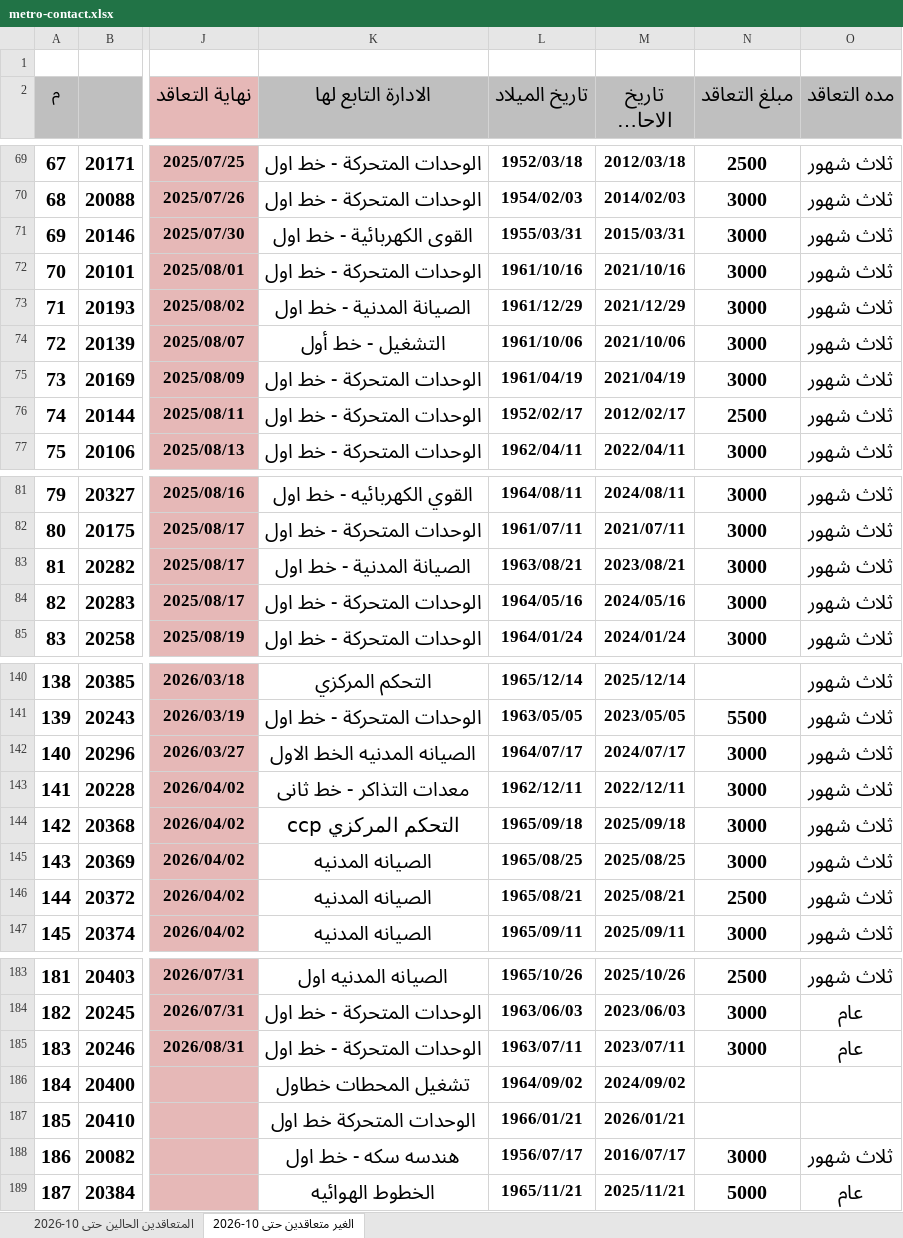
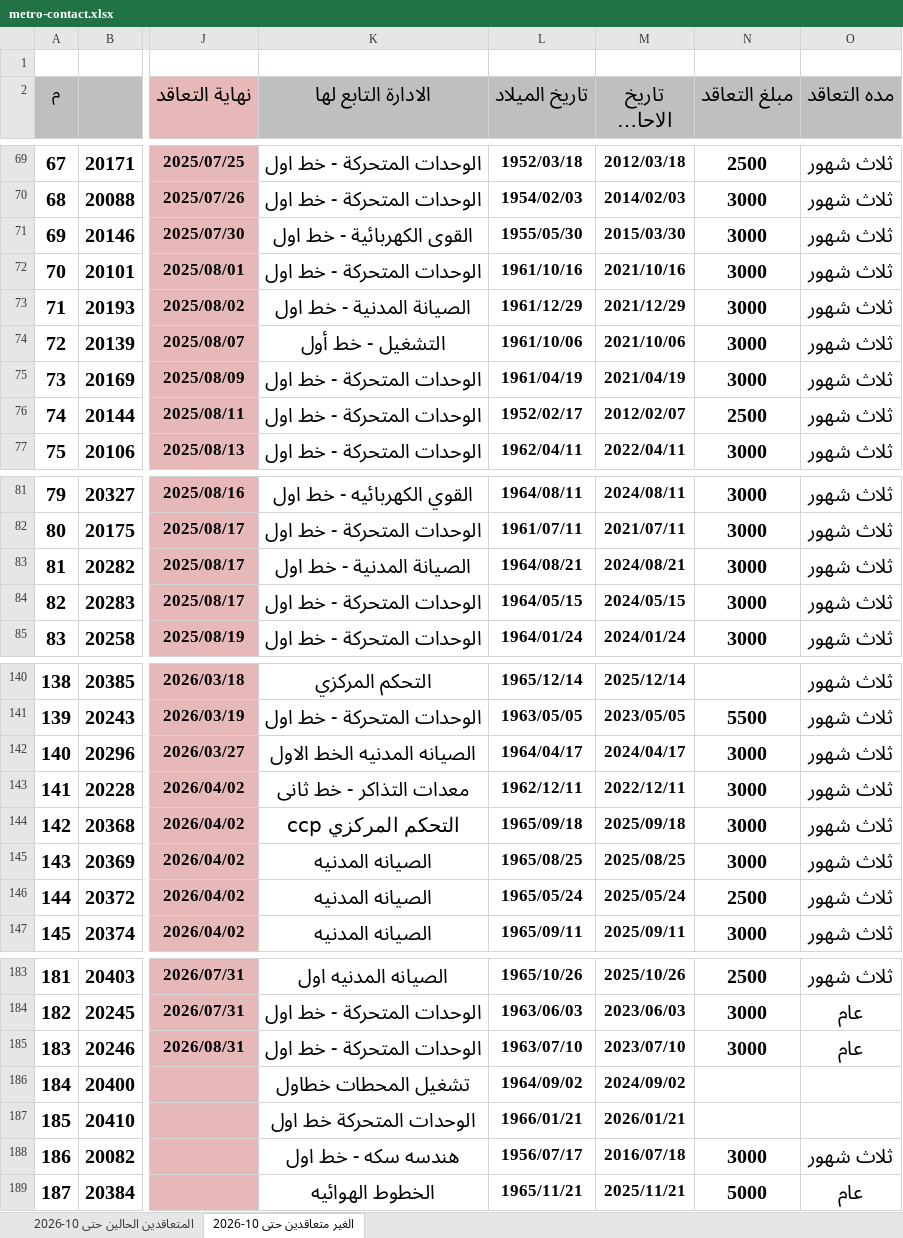
Before and after one commit to alisaeed9x/Metro, an Excel workbook: metro-contact.xlsx, sheet الغير متعاقدين حتى 10-2026, drawn as a sheet; only a part is shown, gaps mark what is left out; long unchanged cells end in …; values as stored, in another font and other column widths than the file's, no borders; the diff covers the shown part only; the diff names each change by its address in the sheet, - before the commit and + after, or states it on an @@ line.

Commit message:
auto update (40 cells, +0, -0)

```diff
--- a/metro-contact.xlsx (sheet الغير متعاقدين حتى 10-2026)
+++ b/metro-contact.xlsx (sheet الغير متعاقدين حتى 10-2026)
-L71 (تاريخ الميلاد): 1955/03/31
+L71 (تاريخ الميلاد): 1955/05/30
-M71 (تاريخ الاحالة للمعاش): 2015/03/31
+M71 (تاريخ الاحالة للمعاش): 2015/03/30
-M76 (تاريخ الاحالة للمعاش): 2012/02/17
+M76 (تاريخ الاحالة للمعاش): 2012/02/07
-L83 (تاريخ الميلاد): 1963/08/21
+L83 (تاريخ الميلاد): 1964/08/21
-M83 (تاريخ الاحالة للمعاش): 2023/08/21
+M83 (تاريخ الاحالة للمعاش): 2024/08/21
-L84 (تاريخ الميلاد): 1964/05/16
+L84 (تاريخ الميلاد): 1964/05/15
-M84 (تاريخ الاحالة للمعاش): 2024/05/16
+M84 (تاريخ الاحالة للمعاش): 2024/05/15
-L142 (تاريخ الميلاد): 1964/07/17
+L142 (تاريخ الميلاد): 1964/04/17
-M142 (تاريخ الاحالة للمعاش): 2024/07/17
+M142 (تاريخ الاحالة للمعاش): 2024/04/17
-L146 (تاريخ الميلاد): 1965/08/21
+L146 (تاريخ الميلاد): 1965/05/24
-M146 (تاريخ الاحالة للمعاش): 2025/08/21
+M146 (تاريخ الاحالة للمعاش): 2025/05/24
-L185 (تاريخ الميلاد): 1963/07/11
+L185 (تاريخ الميلاد): 1963/07/10
-M185 (تاريخ الاحالة للمعاش): 2023/07/11
+M185 (تاريخ الاحالة للمعاش): 2023/07/10
-M188 (تاريخ الاحالة للمعاش): 2016/07/17
+M188 (تاريخ الاحالة للمعاش): 2016/07/18
```
Also changed, not shown: 12 edited cells elsewhere in this sheet, sheet المتعاقدين الحالين حتى 10-2026.
